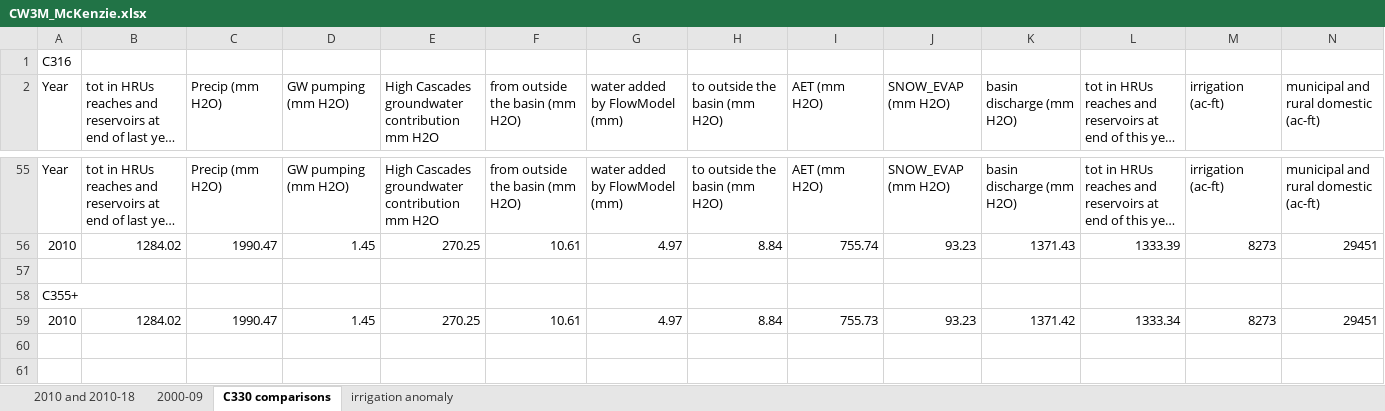
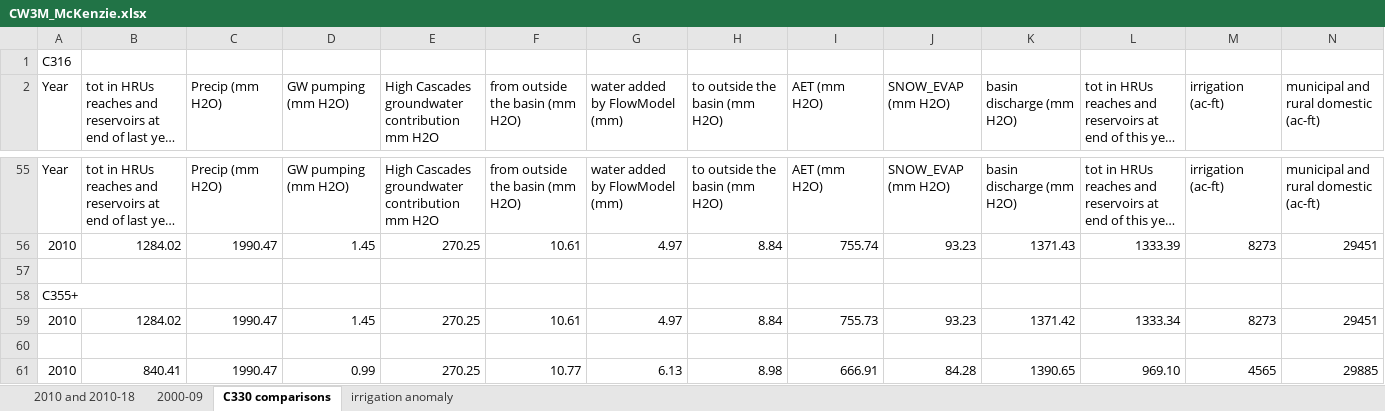
Before and after one commit to DavidConklin1947/CW3M, an Excel workbook: DataCW3M/RegressionTesting/CW3M_McKenzie.xlsx, sheet C330 comparisons, drawn as a sheet; only a part is shown, gaps mark what is left out; long unchanged cells end in …; values as stored, in another font and other column widths than the file's, no borders; rows hold the shown columns only; the diff names each change by its address in the sheet, - before the commit and + after, or states it on an @@ line.

```diff
--- a/DataCW3M/RegressionTesting/CW3M_McKenzie.xlsx (sheet C330 comparisons)
+++ b/DataCW3M/RegressionTesting/CW3M_McKenzie.xlsx (sheet C330 comparisons)
+row 60: (empty)
+row 61: 2010 | 840.41 | 1990.47 | 0.99 | 270.25 | 10.77 | 6.13 | 8.98 | 666.91 | 84.28 | 1390.65 | 969.10 | 4565 | 29885
```
Also changed, not shown: sheet 2000-09, 3 other files.
